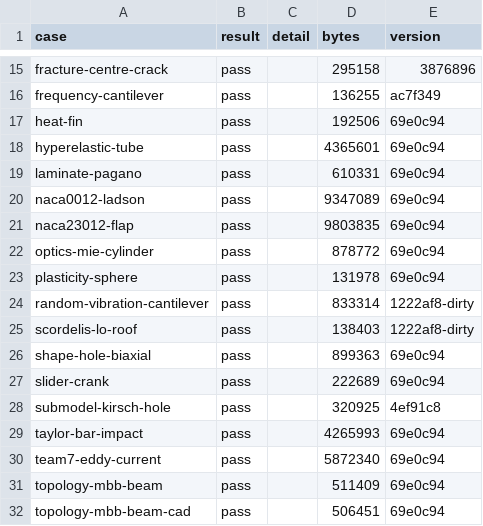
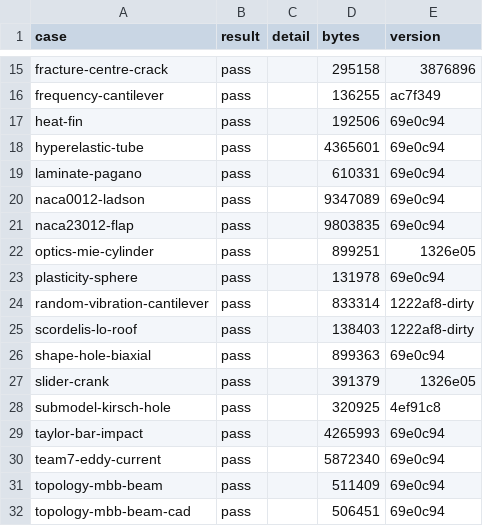
Before and after one commit to yujieteo/femahoy, a TSV file: validation/reports/outcomes.tsv, drawn as a sheet; only a part is shown, gaps mark what is left out.

Commit message:
docs(validation): make the slider-crank and optics-mie-cylinder reports again with the new template
PyChrono 10.0.0 and Meep 1.35.0 (nompi) come from conda-forge, as in CI.
Both cases pass.

```diff
--- a/validation/reports/outcomes.tsv
+++ b/validation/reports/outcomes.tsv
@@ -21,3 +21,3 @@ naca0012-ladson	pass		9347089	69e0c94
 naca23012-flap	pass		9803835	69e0c94
-optics-mie-cylinder	pass		878772	69e0c94
+optics-mie-cylinder	pass		899251	1326e05
 plasticity-sphere	pass		131978	69e0c94
@@ -26,3 +26,3 @@ scordelis-lo-roof	pass		138403	1222af8-dirty
 shape-hole-biaxial	pass		899363	69e0c94
-slider-crank	pass		222689	69e0c94
+slider-crank	pass		391379	1326e05
 submodel-kirsch-hole	pass		320925	4ef91c8
```
Also changed, not shown: 3 other files.
